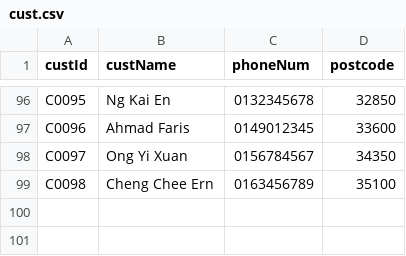
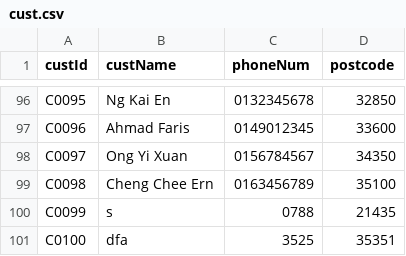
Before and after one commit to RuiZhe2004/FOP-ASSIGNMENT-OCC2-05, a CSV file: LeCars/src/data/cust.csv, drawn as a sheet; only a part is shown, gaps mark what is left out.

```diff
--- a/LeCars/src/data/cust.csv
+++ b/LeCars/src/data/cust.csv
@@ -99 +99,3 @@ C0097,Ong Yi Xuan,0156784567,34350
 C0098,Cheng Chee Ern,0163456789,35100
+C0099,s,0788,21435
+C0100,dfa,3525,35351
```
Also changed, not shown: LeCars/src/data/employee.csv, LeCars/src/data/sales.csv, 1 other file.
